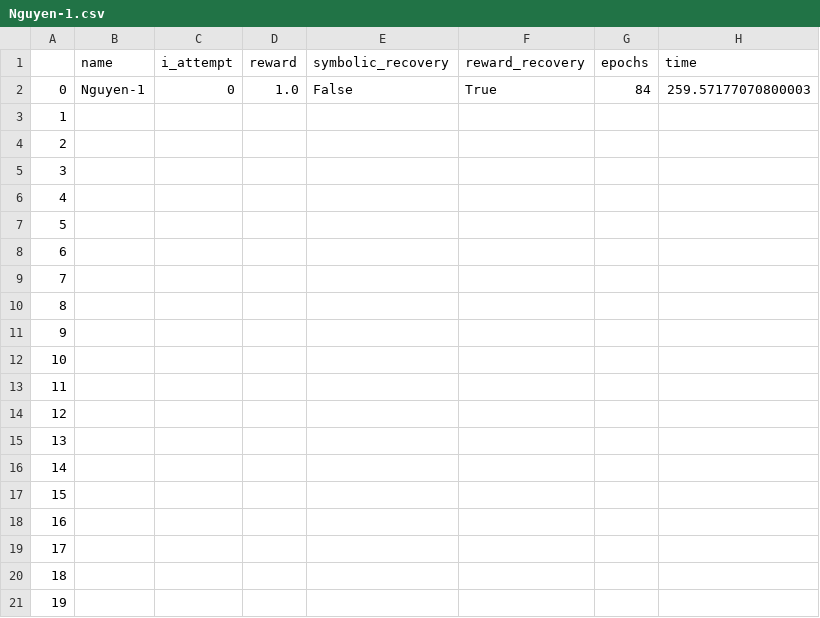
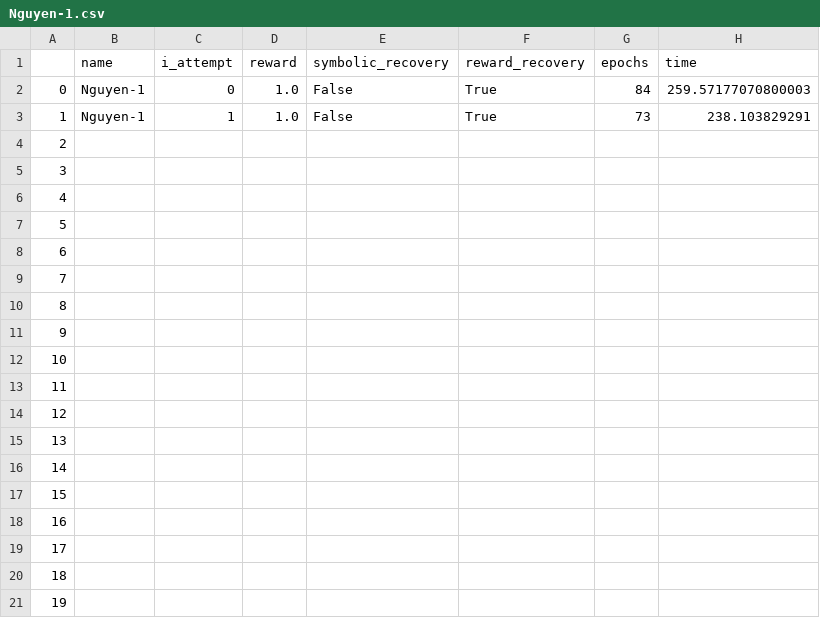
Before and after one commit to WassimTenachi/PhySO, a CSV file: Experiments-Wassim/benchmarker/benchmarker-test/Nguyen-1.csv, drawn as a sheet.

```diff
--- a/Experiments-Wassim/benchmarker/benchmarker-test/Nguyen-1.csv
+++ b/Experiments-Wassim/benchmarker/benchmarker-test/Nguyen-1.csv
@@ -2,3 +2,3 @@
 0,Nguyen-1,0,1.0,False,True,84,259.57177070800003
-1,,,,,,,
+1,Nguyen-1,1,1.0,False,True,73,238.103829291
 2,,,,,,,
```
Also changed, not shown: Experiments-Wassim/benchmarker/benchmarker-test/Nguyen-1_1_curves_data.csv, 3 other files.
